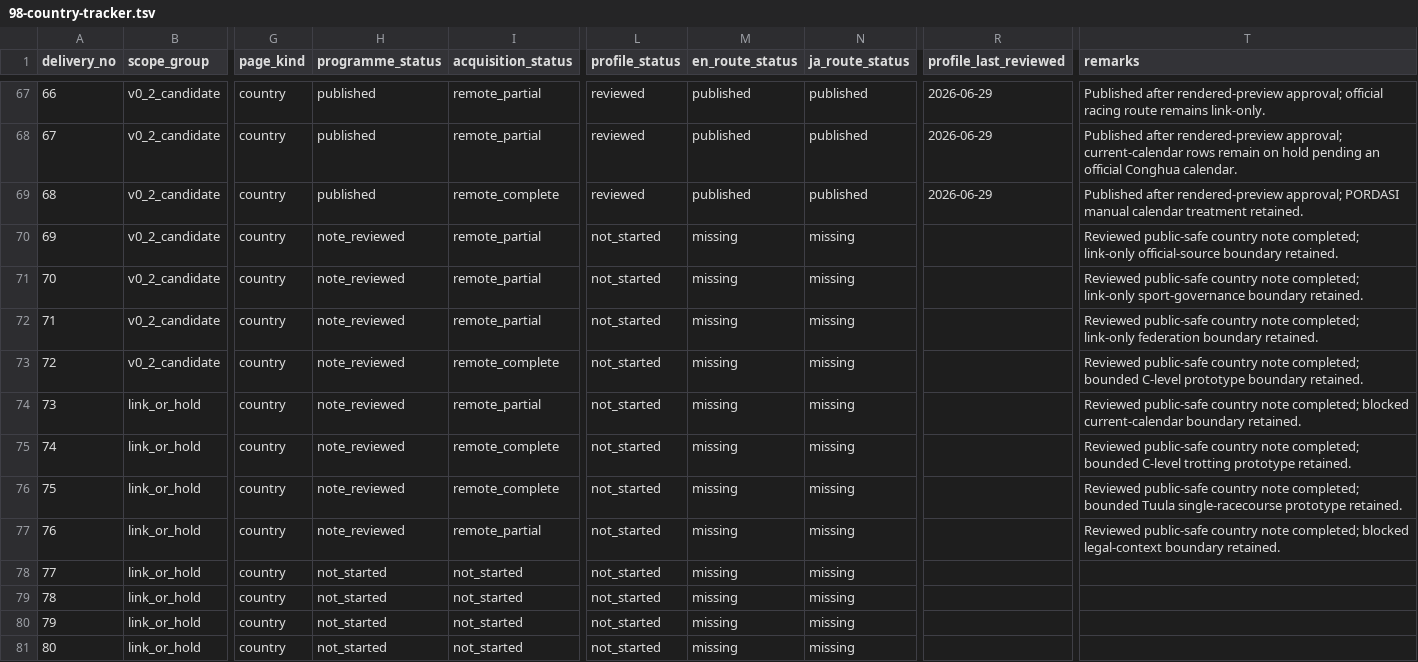
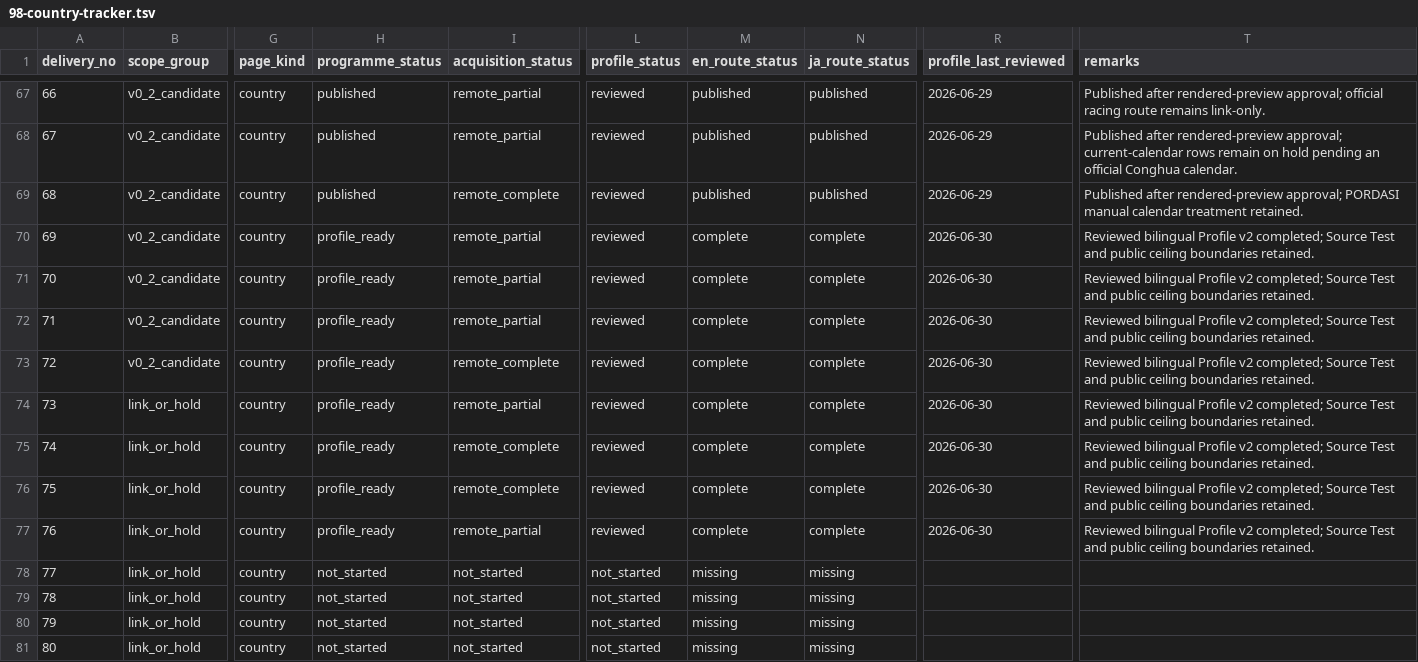
Before and after one commit to badjoke-lab/where-horses-run, a TSV file: docs/country-pages/98-country-tracker.tsv, drawn as a sheet; only a part is shown, gaps mark what is left out; the diff names each change by its address in the sheet, - before the commit and + after, or states it on an @@ line.

Commit message:
Rebase Profile v2 entries 69-76 onto merged notes

```diff
--- a/docs/country-pages/98-country-tracker.tsv
+++ b/docs/country-pages/98-country-tracker.tsv
-H70:H77 (programme_status): note_reviewed
+H70:H77 (programme_status): profile_ready
-L70:L77 (profile_status): not_started
+L70:L77 (profile_status): reviewed
-M70:M77 (en_route_status): missing
+M70:M77 (en_route_status): complete
-N70:N77 (ja_route_status): missing
+N70:N77 (ja_route_status): complete
-R70:R77 (profile_last_reviewed): (empty)
+R70:R77 (profile_last_reviewed): 2026-06-30
-T70 (remarks): Reviewed public-safe country note completed; link-only official-source boundary retained.
+T70 (remarks): Reviewed bilingual Profile v2 completed; Source Test and public ceiling boundaries retained.
-T71 (remarks): Reviewed public-safe country note completed; link-only sport-governance boundary retained.
+T71 (remarks): Reviewed bilingual Profile v2 completed; Source Test and public ceiling boundaries retained.
-T72 (remarks): Reviewed public-safe country note completed; link-only federation boundary retained.
+T72 (remarks): Reviewed bilingual Profile v2 completed; Source Test and public ceiling boundaries retained.
-T73 (remarks): Reviewed public-safe country note completed; bounded C-level prototype boundary retained.
+T73 (remarks): Reviewed bilingual Profile v2 completed; Source Test and public ceiling boundaries retained.
-T74 (remarks): Reviewed public-safe country note completed; blocked current-calendar boundary retained.
+T74 (remarks): Reviewed bilingual Profile v2 completed; Source Test and public ceiling boundaries retained.
-T75 (remarks): Reviewed public-safe country note completed; bounded C-level trotting prototype retained.
+T75 (remarks): Reviewed bilingual Profile v2 completed; Source Test and public ceiling boundaries retained.
-T76 (remarks): Reviewed public-safe country note completed; bounded Tuula single-racecourse prototype retained.
+T76 (remarks): Reviewed bilingual Profile v2 completed; Source Test and public ceiling boundaries retained.
-T77 (remarks): Reviewed public-safe country note completed; blocked legal-context boundary retained.
+T77 (remarks): Reviewed bilingual Profile v2 completed; Source Test and public ceiling boundaries retained.
```
Also changed, not shown: 21 other files.
